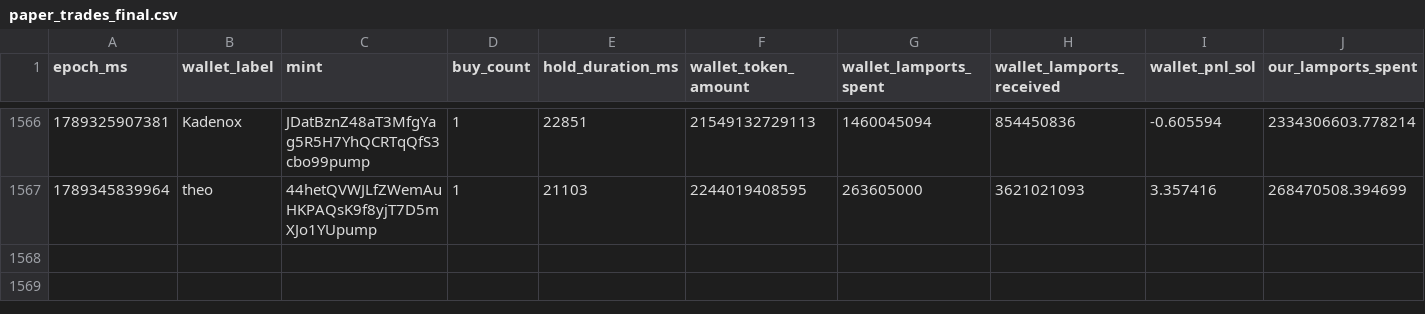
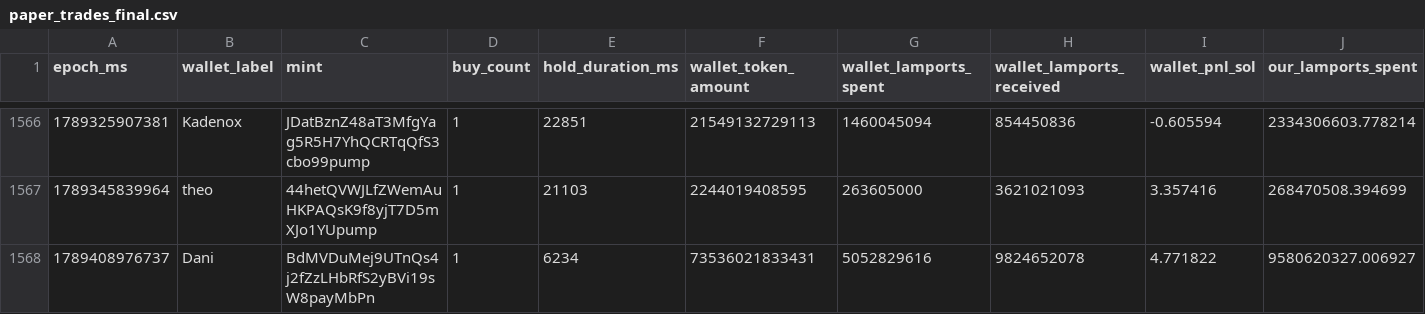
Before and after one commit to dturnover/solana-copy-trader, a CSV file: reports/paper_trades_final.csv, drawn as a sheet; only a part is shown, gaps mark what is left out; rows hold the shown columns only; the diff names each change by its address in the sheet, - before the commit and + after, or states it on an @@ line.

```diff
--- a/reports/paper_trades_final.csv
+++ b/reports/paper_trades_final.csv
+row 1568: 1789408976737 | Dani | BdMVDuMej9UTnQs4j2fZzLHbRfS2yBVi19sW8payMbPn | 1 | 6234 | 73536021833431 | 5052829616 | 9824652078 | 4.771822 | 9580620327.006927
```
